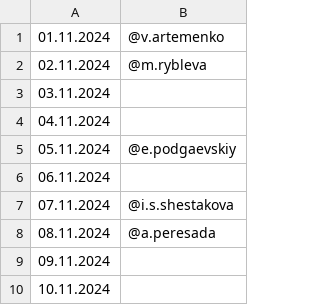
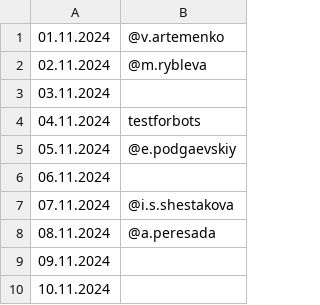
Before and after one commit to Kenzzzji/test2, a CSV file: schedule.csv, drawn as a sheet; only a part is shown.

Commit message:
Update schedule.csv

```diff
--- a/schedule.csv
+++ b/schedule.csv
@@ -3,3 +3,3 @@
 03.11.2024,
-04.11.2024,
+04.11.2024,testforbots
 05.11.2024,@e.podgaevskiy
```
